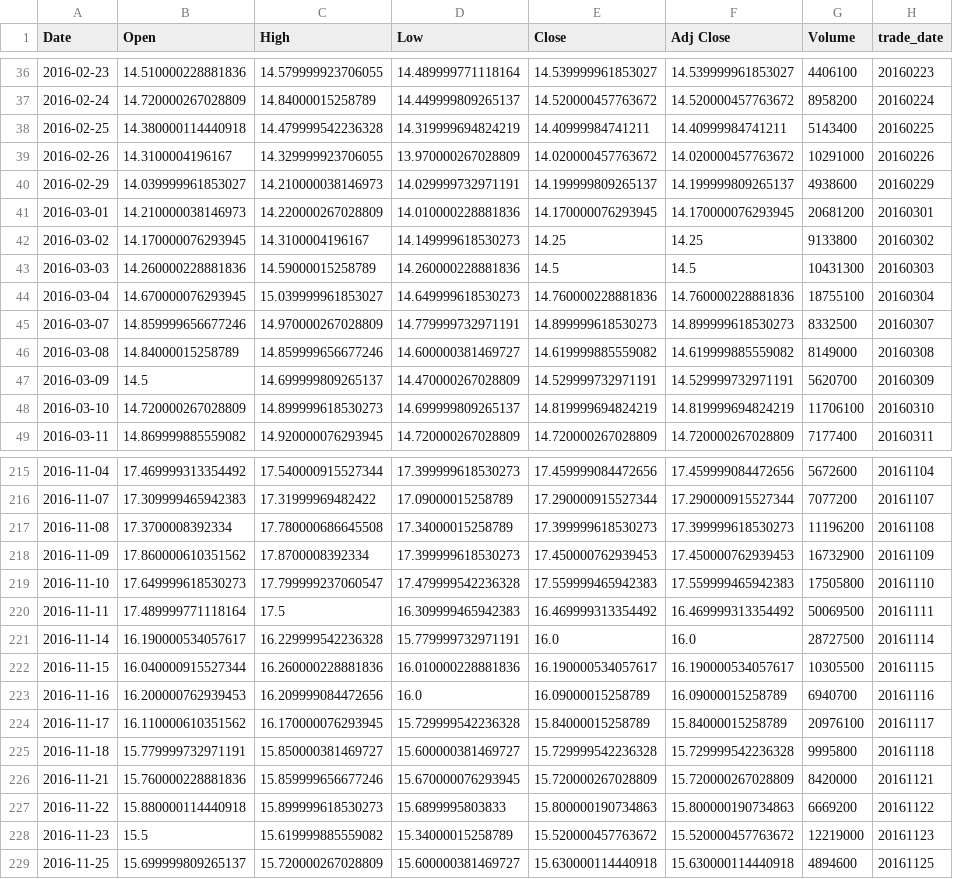
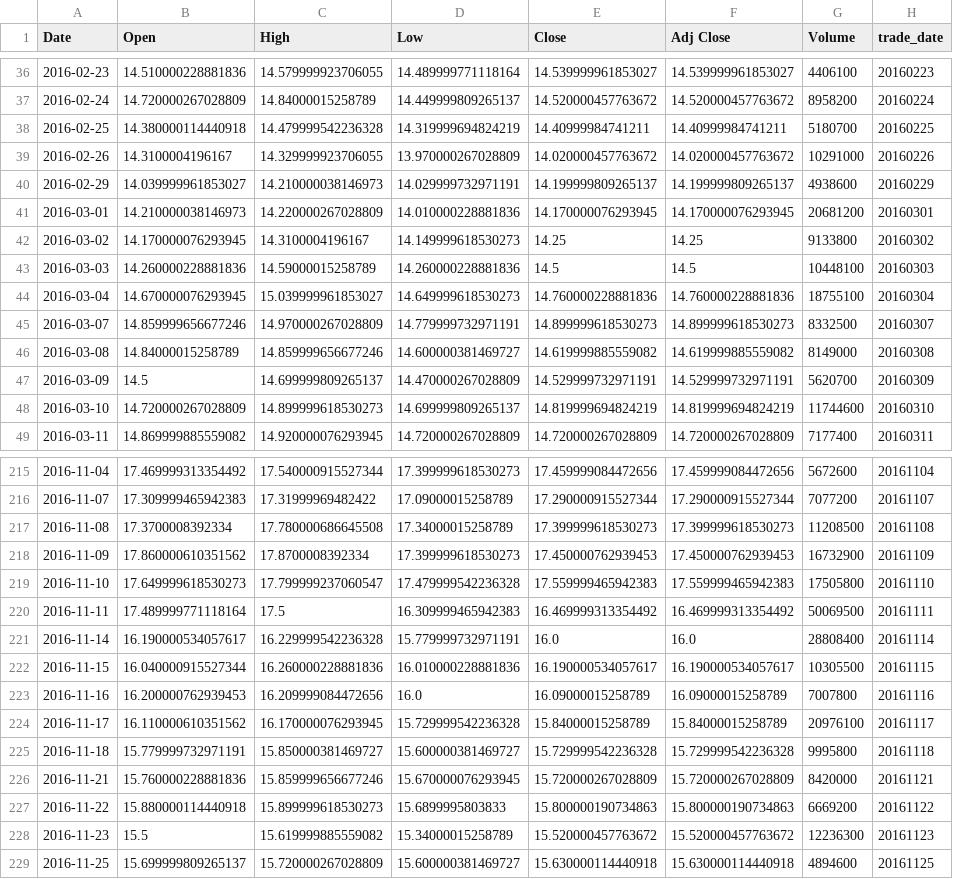
Before and after one commit to bgithub1/cme_open_interest, a CSV file: SLV_daily.csv, drawn as a sheet; only a part is shown, gaps mark what is left out; the diff covers the shown part only.

```diff
--- a/SLV_daily.csv
+++ b/SLV_daily.csv
@@ -37,3 +37,3 @@ Date,Open,High,Low,Close,Adj Close,Volume,trade_date
 2016-02-24,14.720000267028809,14.84000015258789,14.449999809265137,14.520000457763672,14.520000457763672,8958200,20160224
-2016-02-25,14.380000114440918,14.479999542236328,14.319999694824219,14.40999984741211,14.40999984741211,5143400,20160225
+2016-02-25,14.380000114440918,14.479999542236328,14.319999694824219,14.40999984741211,14.40999984741211,5180700,20160225
 2016-02-26,14.3100004196167,14.329999923706055,13.970000267028809,14.020000457763672,14.020000457763672,10291000,20160226
@@ -42,3 +42,3 @@ Date,Open,High,Low,Close,Adj Close,Volume,trade_date
 2016-03-02,14.170000076293945,14.3100004196167,14.149999618530273,14.25,14.25,9133800,20160302
-2016-03-03,14.260000228881836,14.59000015258789,14.260000228881836,14.5,14.5,10431300,20160303
+2016-03-03,14.260000228881836,14.59000015258789,14.260000228881836,14.5,14.5,10448100,20160303
 2016-03-04,14.670000076293945,15.039999961853027,14.649999618530273,14.760000228881836,14.760000228881836,18755100,20160304
@@ -47,3 +47,3 @@ Date,Open,High,Low,Close,Adj Close,Volume,trade_date
 2016-03-09,14.5,14.699999809265137,14.470000267028809,14.529999732971191,14.529999732971191,5620700,20160309
-2016-03-10,14.720000267028809,14.899999618530273,14.699999809265137,14.819999694824219,14.819999694824219,11706100,20160310
+2016-03-10,14.720000267028809,14.899999618530273,14.699999809265137,14.819999694824219,14.819999694824219,11744600,20160310
 2016-03-11,14.869999885559082,14.920000076293945,14.720000267028809,14.720000267028809,14.720000267028809,7177400,20160311
@@ -216,3 +216,3 @@ Date,Open,High,Low,Close,Adj Close,Volume,trade_date
 2016-11-07,17.309999465942383,17.31999969482422,17.09000015258789,17.290000915527344,17.290000915527344,7077200,20161107
-2016-11-08,17.3700008392334,17.780000686645508,17.34000015258789,17.399999618530273,17.399999618530273,11196200,20161108
+2016-11-08,17.3700008392334,17.780000686645508,17.34000015258789,17.399999618530273,17.399999618530273,11208500,20161108
 2016-11-09,17.860000610351562,17.8700008392334,17.399999618530273,17.450000762939453,17.450000762939453,16732900,20161109
@@ -220,5 +220,5 @@ Date,Open,High,Low,Close,Adj Close,Volume,trade_date
 2016-11-11,17.489999771118164,17.5,16.309999465942383,16.469999313354492,16.469999313354492,50069500,20161111
-2016-11-14,16.190000534057617,16.229999542236328,15.779999732971191,16.0,16.0,28727500,20161114
+2016-11-14,16.190000534057617,16.229999542236328,15.779999732971191,16.0,16.0,28808400,20161114
 2016-11-15,16.040000915527344,16.260000228881836,16.010000228881836,16.190000534057617,16.190000534057617,10305500,20161115
-2016-11-16,16.200000762939453,16.209999084472656,16.0,16.09000015258789,16.09000015258789,6940700,20161116
+2016-11-16,16.200000762939453,16.209999084472656,16.0,16.09000015258789,16.09000015258789,7007800,20161116
 2016-11-17,16.110000610351562,16.170000076293945,15.729999542236328,15.84000015258789,15.84000015258789,20976100,20161117
@@ -227,3 +227,3 @@ Date,Open,High,Low,Close,Adj Close,Volume,trade_date
 2016-11-22,15.880000114440918,15.899999618530273,15.6899995803833,15.800000190734863,15.800000190734863,6669200,20161122
-2016-11-23,15.5,15.619999885559082,15.34000015258789,15.520000457763672,15.520000457763672,12219000,20161123
+2016-11-23,15.5,15.619999885559082,15.34000015258789,15.520000457763672,15.520000457763672,12236300,20161123
 2016-11-25,15.699999809265137,15.720000267028809,15.600000381469727,15.630000114440918,15.630000114440918,4894600,20161125
```
Also changed, not shown: 9 added rows and 39 edited cells elsewhere in this file, gld_daily.csv, uso_daily.csv, 6 other files.
